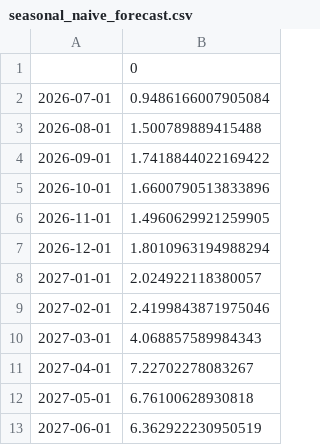
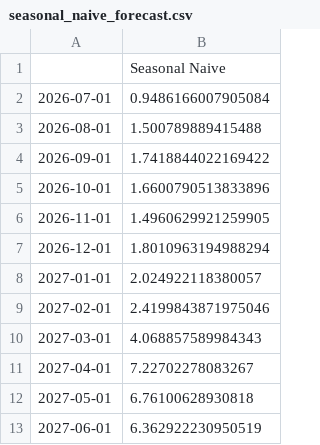
Before and after one commit to xxtofff/Inflation-Forecasting, a CSV file: outputs/forecasts/seasonal_naive_forecast.csv, drawn as a sheet.

```diff
--- a/outputs/forecasts/seasonal_naive_forecast.csv
+++ b/outputs/forecasts/seasonal_naive_forecast.csv
@@ -1,2 +1,2 @@
-,0
+,Seasonal Naive
 2026-07-01,0.9486166007905084
```
Also changed, not shown: outputs/forecasts/naive_forecast.csv, outputs/forecasts/xgboost_exog_forecast.csv, 27 other files.
